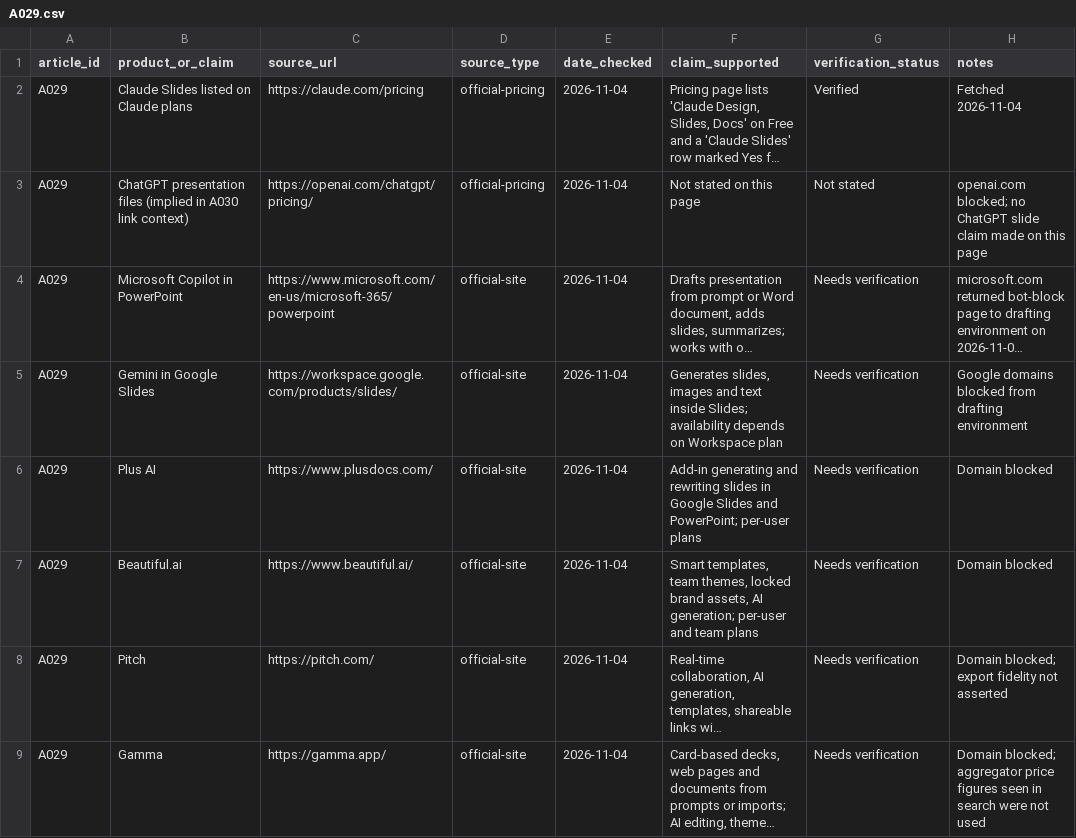
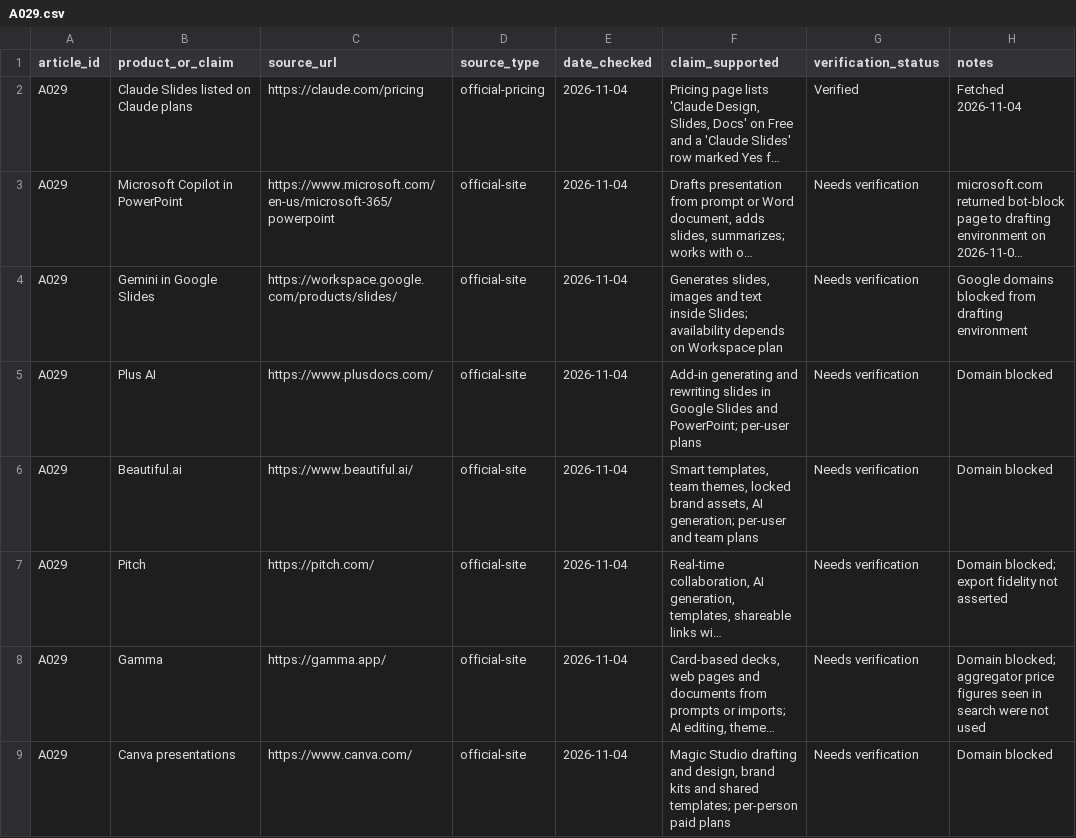
Before and after one commit to amitsinghs98/11-Microservice, a CSV file: growth-software-content-blueprint/strategy/research/A029.csv, drawn as a sheet; only a part is shown; the shorter side is filled out with more unchanged rows; long unchanged cells end in …; the diff names each change by its address in the sheet, - before the commit and + after, or states it on an @@ line.

```diff
--- a/growth-software-content-blueprint/strategy/research/A029.csv
+++ b/growth-software-content-blueprint/strategy/research/A029.csv
-row 3: A029 | ChatGPT presentation files (implied in A030 link context) | https://openai.com/chatgpt/pricing/ | official-pricing | 2026-11-04 | Not stated on this page | Not stated | openai.com blocked; no ChatGPT slide claim made on this page
```
Also changed, not shown: 4 other files.
